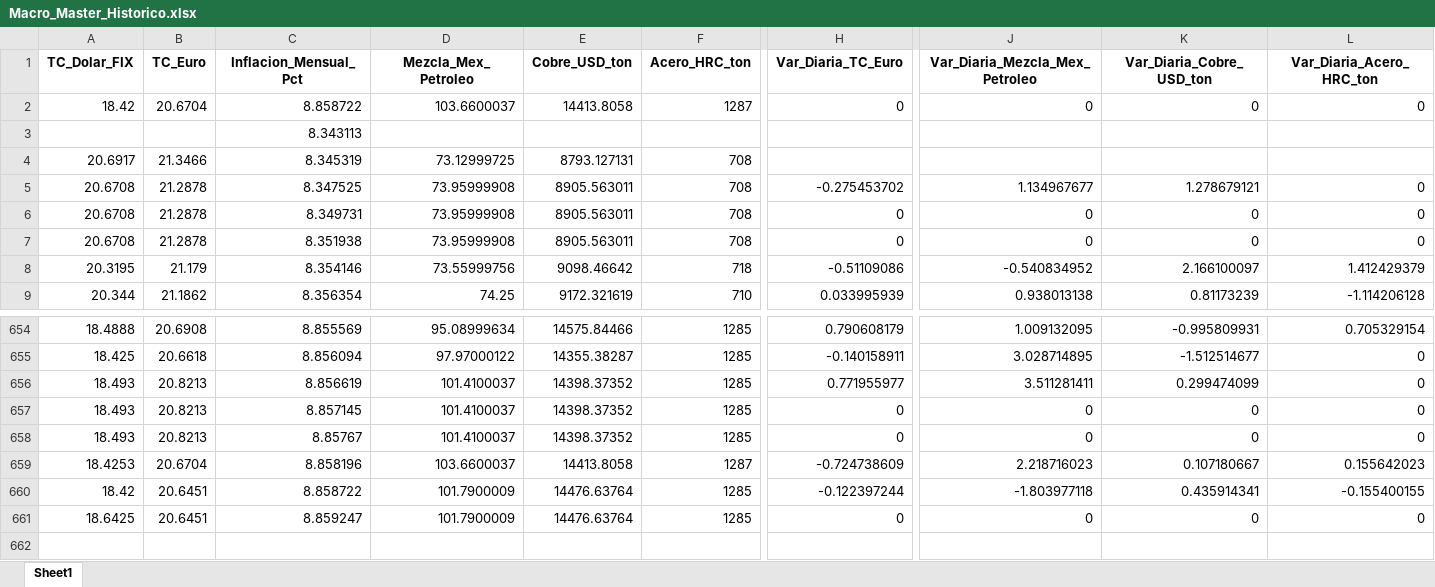
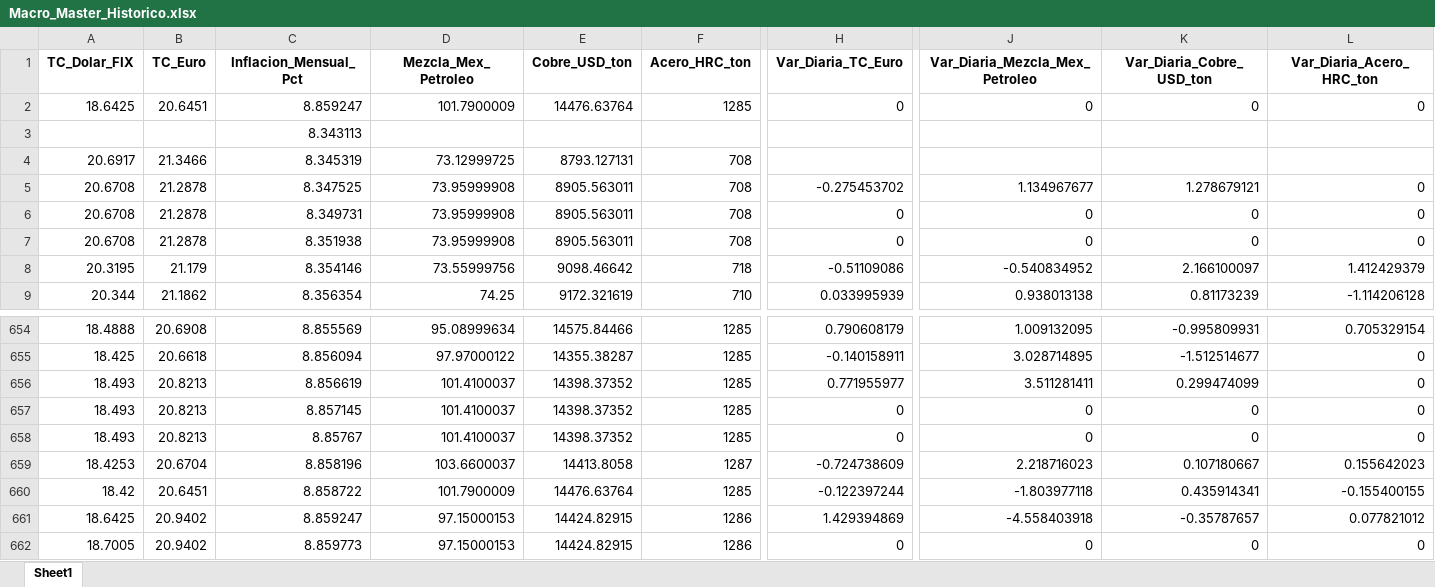
Before and after one commit to dataautomatizacioncalorex-byte/macro-dashboard, an Excel workbook: Macro_Master_Historico.xlsx, sheet Sheet1, drawn as a sheet; only a part is shown, gaps mark what is left out; values as stored, in another font and other column widths than the file's, no borders; removed rows and columns are numbered as before the commit, all else as after; rows hold the shown columns only; the diff names each change by its address in the sheet, - before the commit and + after, or states it on an @@ line.

```diff
--- a/Macro_Master_Historico.xlsx (sheet Sheet1)
+++ b/Macro_Master_Historico.xlsx (sheet Sheet1)
-row 2: 18.42 | 20.6704 | 8.858722 | 103.6600037 | 14413.8058 | 1287 | 0 | 0 | 0 | 0
+row 2: 18.6425 | 20.6451 | 8.859247 | 101.7900009 | 14476.63764 | 1285 | 0 | 0 | 0 | 0
-B661 (TC_Euro): 20.6451
+B661 (TC_Euro): 20.9402
-D661 (Mezcla_Mex_Petroleo): 101.7900009
+D661 (Mezcla_Mex_Petroleo): 97.15000153
-E661 (Cobre_USD_ton): 14476.63764
+E661 (Cobre_USD_ton): 14424.82915
-F661 (Acero_HRC_ton): 1285
+F661 (Acero_HRC_ton): 1286
-H661 (Var_Diaria_TC_Euro): 0
+H661 (Var_Diaria_TC_Euro): 1.429394869
-J661 (Var_Diaria_Mezcla_Mex_Petroleo): 0
+J661 (Var_Diaria_Mezcla_Mex_Petroleo): -4.558403918
-K661 (Var_Diaria_Cobre_USD_ton): 0
+K661 (Var_Diaria_Cobre_USD_ton): -0.35787657
-L661 (Var_Diaria_Acero_HRC_ton): 0
+L661 (Var_Diaria_Acero_HRC_ton): 0.077821012
+row 662: 18.7005 | 20.9402 | 8.859773 | 97.15000153 | 14424.82915 | 1286 | 0 | 0 | 0 | 0
```
